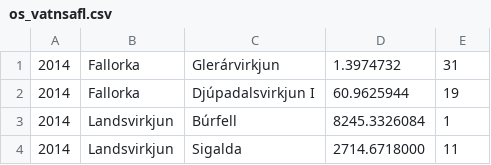
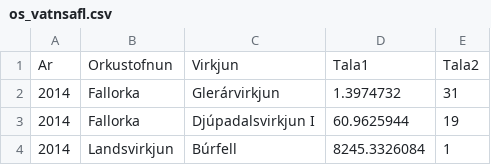
Before and after one commit to stulli103/gagnathon2020, a CSV file: csv_files/orkustofnun/os_vatnsafl.csv, drawn as a sheet; only a part is shown; the shorter side is filled out with more unchanged rows.

```diff
--- a/csv_files/orkustofnun/os_vatnsafl.csv
+++ b/csv_files/orkustofnun/os_vatnsafl.csv
@@ -1 +1,2 @@
+Ar,Orkustofnun,Virkjun,Tala1,Tala2
 2014,Fallorka,Glerárvirkjun,1.3974732,31
```
Also changed, not shown: csv_files/losun_islands/an_landnotkunar_og_skograektar.csv, csv_files/losun_islands/landnotkun_og_skograekt.csv, 35 other files.
